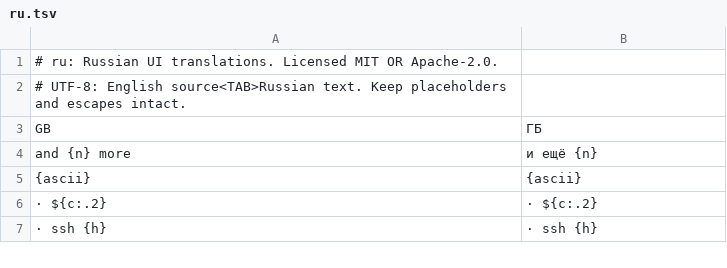
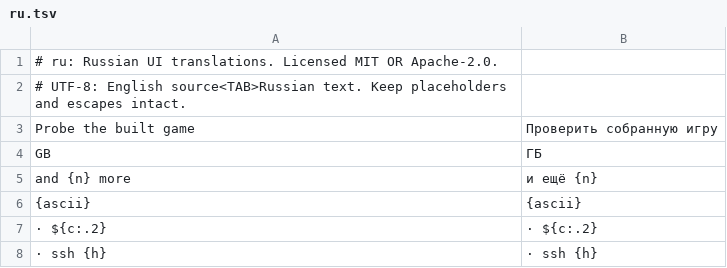
Before and after one commit to dawsonblock/craft-anything-full-upgraded, a TSV file: crates/ui-egui/src/i18n/ru.tsv, drawn as a sheet; only a part is shown; the diff names each change by its address in the sheet, - before the commit and + after, or states it on an @@ line.

```diff
--- a/crates/ui-egui/src/i18n/ru.tsv
+++ b/crates/ui-egui/src/i18n/ru.tsv
+row 3: Probe the built game | Проверить собранную игру
```
Also changed, not shown: crates/ui-egui/src/i18n/es.tsv, crates/ui-egui/src/i18n/ka.tsv, 13 other files.
